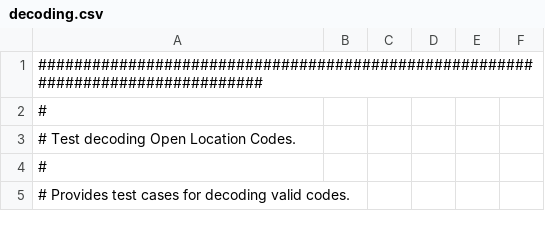
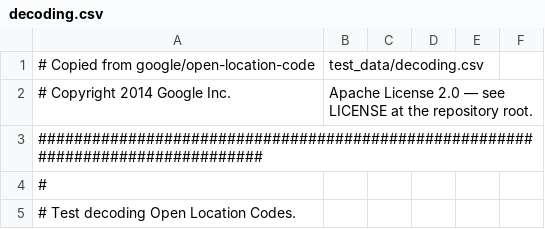
Before and after one commit to aughtone/aughtone-openlocationcode, a CSV file: openlocationcode/src/commonTest/resources/decoding.csv, drawn as a sheet; only a part is shown; the shorter side is filled out with more unchanged rows; the diff names each change by its address in the sheet, - before the commit and + after, or states it on an @@ line.

```diff
--- a/openlocationcode/src/commonTest/resources/decoding.csv
+++ b/openlocationcode/src/commonTest/resources/decoding.csv
+row 1: # Copied from google/open-location-code | test_data/decoding.csv
+row 2: # Copyright 2014 Google Inc. | Apache License 2.0 — see LICENSE at the repository root.
```
Also changed, not shown: openlocationcode/src/commonTest/resources/encoding.csv, openlocationcode/src/commonTest/resources/shortCodeTests.csv, 10 other files.
